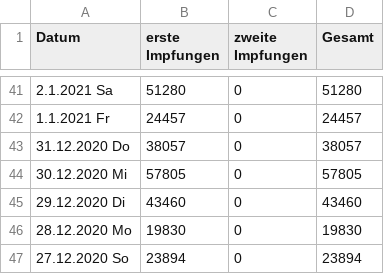
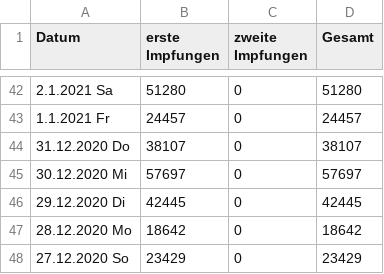
Before and after one commit to JohannesKonings/corona-numbers, a CSV file: _data/Impfquotenmonitoring_cleansed.csv, drawn as a sheet; only a part is shown, gaps mark what is left out; the diff covers the shown part only.

```diff
--- a/_data/Impfquotenmonitoring_cleansed.csv
+++ b/_data/Impfquotenmonitoring_cleansed.csv
@@ -42,6 +43,6 @@ Datum, erste Impfungen, zweite Impfungen, Gesamt
 1.1.2021 Fr,24457,0,24457
-31.12.2020 Do,38057,0,38057
-30.12.2020 Mi,57805,0,57805
-29.12.2020 Di,43460,0,43460
-28.12.2020 Mo,19830,0,19830
-27.12.2020 So,23894,0,23894
+31.12.2020 Do,38107,0,38107
+30.12.2020 Mi,57697,0,57697
+29.12.2020 Di,42445,0,42445
+28.12.2020 Mo,18642,0,18642
+27.12.2020 So,23429,0,23429
```
Also changed, not shown: 1 added row and 94 edited cells elsewhere in this file, 1 other file.
